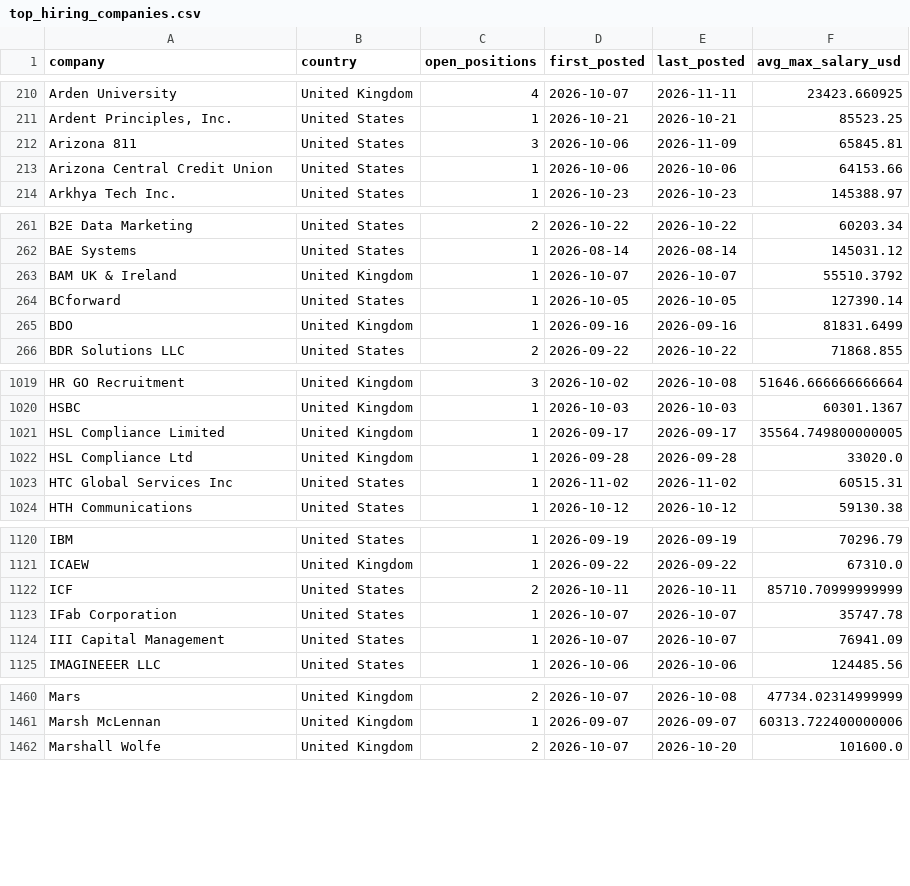
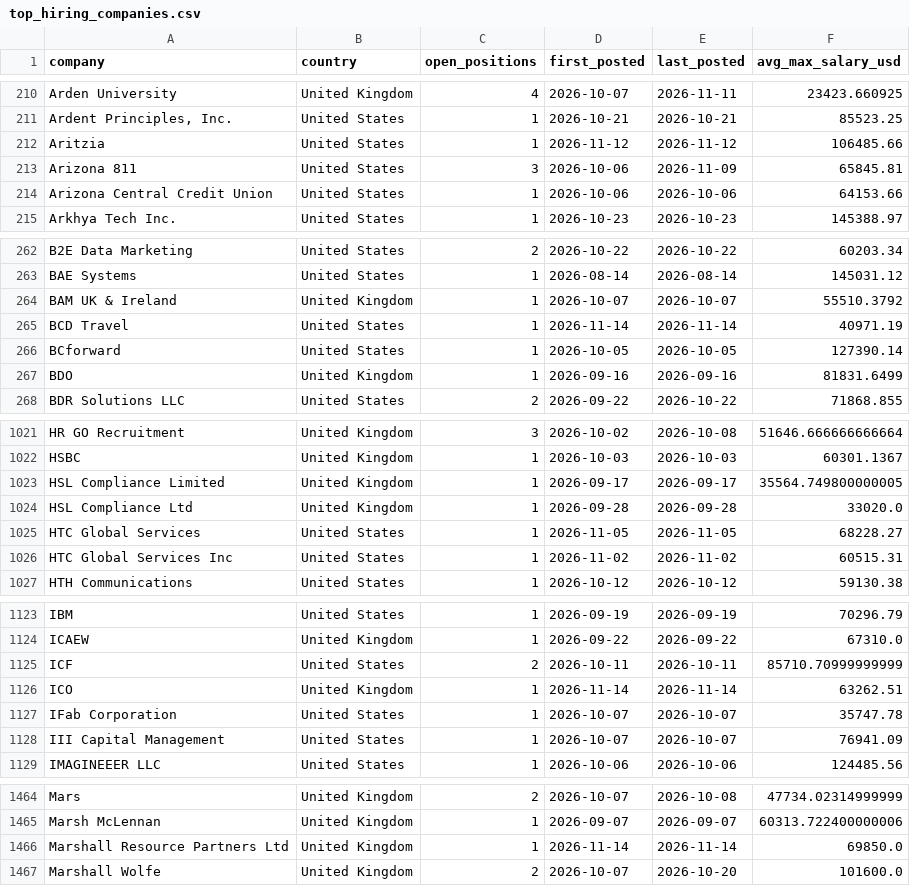
Before and after one commit to ShoafzalDataAnalyst/Adzuna-Job-Market-Vacancies, a CSV file: powerbi/top_hiring_companies.csv, drawn as a sheet; only a part is shown, gaps mark what is left out; the diff covers the shown part only.

```diff
--- a/powerbi/top_hiring_companies.csv
+++ b/powerbi/top_hiring_companies.csv
@@ -211,2 +211,3 @@ Arden University,United Kingdom,4,2026-10-07,2026-11-11,23423.660925
 "Ardent Principles, Inc.",United States,1,2026-10-21,2026-10-21,85523.25
+Aritzia,United States,1,2026-11-12,2026-11-12,106485.66
 Arizona 811,United States,3,2026-10-06,2026-11-09,65845.81
@@ -263,2 +264,3 @@ BAE Systems,United States,1,2026-08-14,2026-08-14,145031.12
 BAM UK & Ireland,United Kingdom,1,2026-10-07,2026-10-07,55510.3792
+BCD Travel,United States,1,2026-11-14,2026-11-14,40971.19
 BCforward,United States,1,2026-10-05,2026-10-05,127390.14
@@ -1022,2 +1024,3 @@ HSL Compliance Limited,United Kingdom,1,2026-09-17,2026-09-17,35564.749800000005
 HSL Compliance Ltd,United Kingdom,1,2026-09-28,2026-09-28,33020.0
+HTC Global Services,United States,1,2026-11-05,2026-11-05,68228.27
 HTC Global Services Inc,United States,1,2026-11-02,2026-11-02,60515.31
@@ -1122,2 +1125,3 @@ ICAEW,United Kingdom,1,2026-09-22,2026-09-22,67310.0
 ICF,United States,2,2026-10-11,2026-10-11,85710.70999999999
+ICO,United Kingdom,1,2026-11-14,2026-11-14,63262.51
 IFab Corporation,United States,1,2026-10-07,2026-10-07,35747.78
@@ -1461,2 +1465,3 @@ Mars,United Kingdom,2,2026-10-07,2026-10-08,47734.02314999999
 Marsh McLennan,United Kingdom,1,2026-09-07,2026-09-07,60313.722400000006
+Marshall Resource Partners Ltd,United Kingdom,1,2026-11-14,2026-11-14,69850.0
 Marshall Wolfe,United Kingdom,2,2026-10-07,2026-10-20,101600.0
```
Also changed, not shown: 2 added rows and 43 edited cells elsewhere in this file, powerbi/daily_posting_trend.csv, powerbi/location_heatmap.csv, 6 other files.
